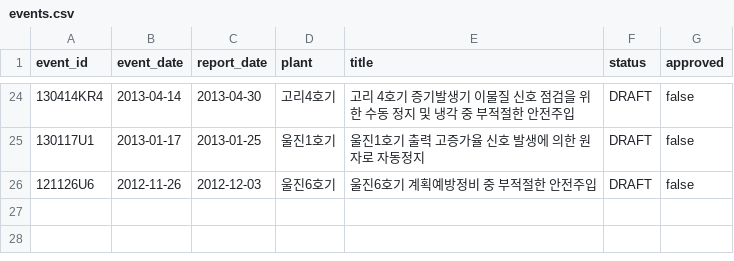
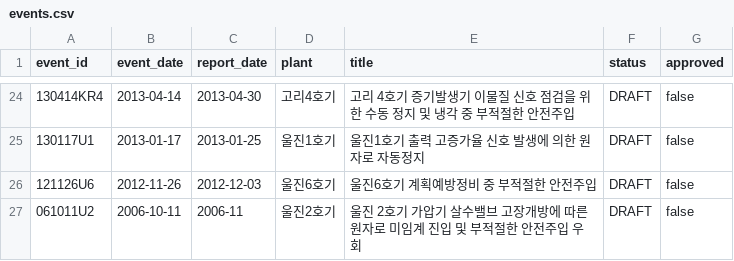
Before and after one commit to worldinyj/opis-chatgpt, a CSV file: index/events.csv, drawn as a sheet; only a part is shown, gaps mark what is left out.

Commit message:
PILOT-26 register verified source and education analysis with month precision dates

```diff
--- a/index/events.csv
+++ b/index/events.csv
@@ -26 +26,2 @@ event_id,event_date,report_date,plant,title,status,approved
 121126U6,2012-11-26,2012-12-03,울진6호기,"울진6호기 계획예방정비 중 부적절한 안전주입",DRAFT,false
+061011U2,2006-10-11,2006-11,울진2호기,"울진 2호기 가압기 살수밸브 고장개방에 따른 원자로 미임계 진입 및 부적절한 안전주입 우회",DRAFT,false
```
Also changed, not shown: 22 other files.
